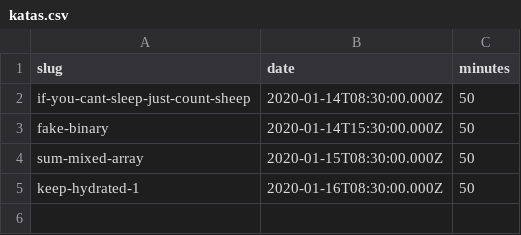
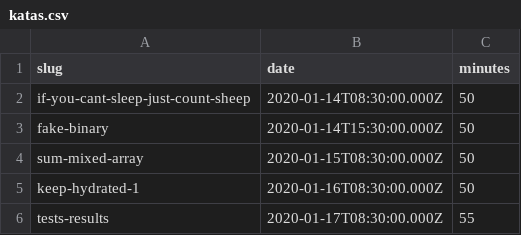
Before and after one commit to agalvezcorell/codewars-kata-student-correction-ih, a CSV file: input/katas.csv, drawn as a sheet; the diff names each change by its address in the sheet, - before the commit and + after, or states it on an @@ line.

```diff
--- a/input/katas.csv
+++ b/input/katas.csv
+row 6: tests-results | 2020-01-17T08:30:00.000Z | 55
```
Also changed, not shown: output/output.csv, 1 other file.
